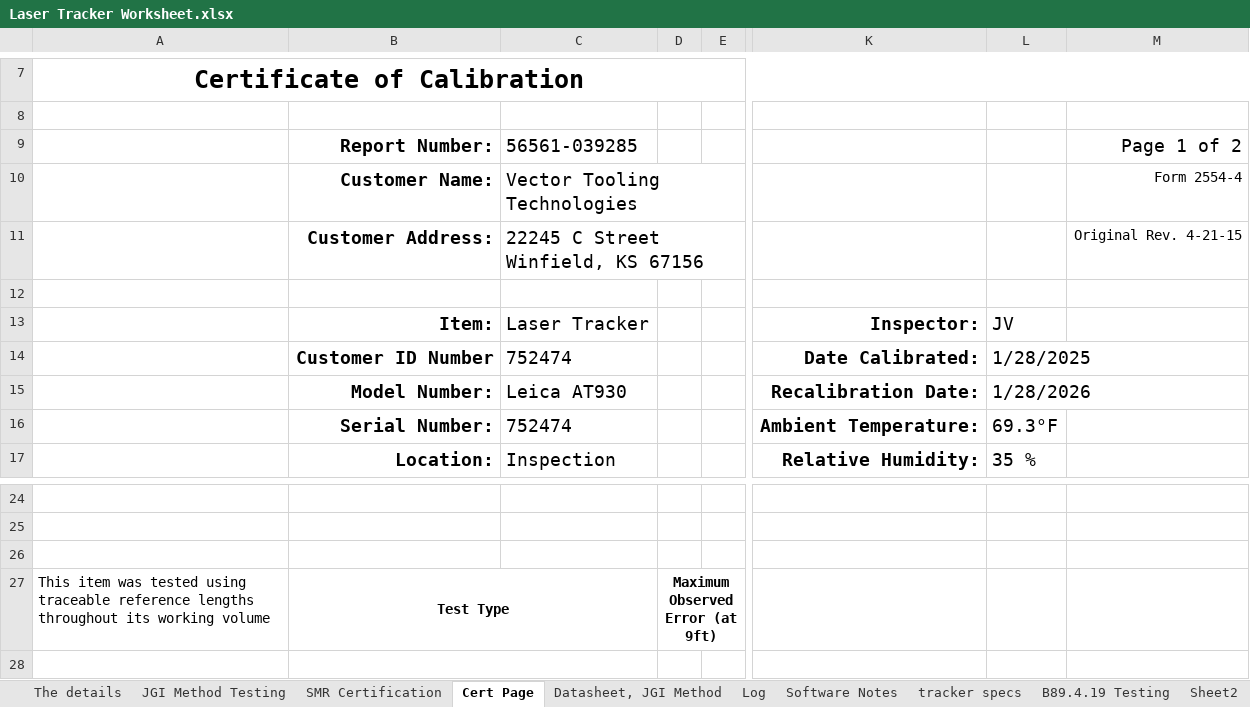
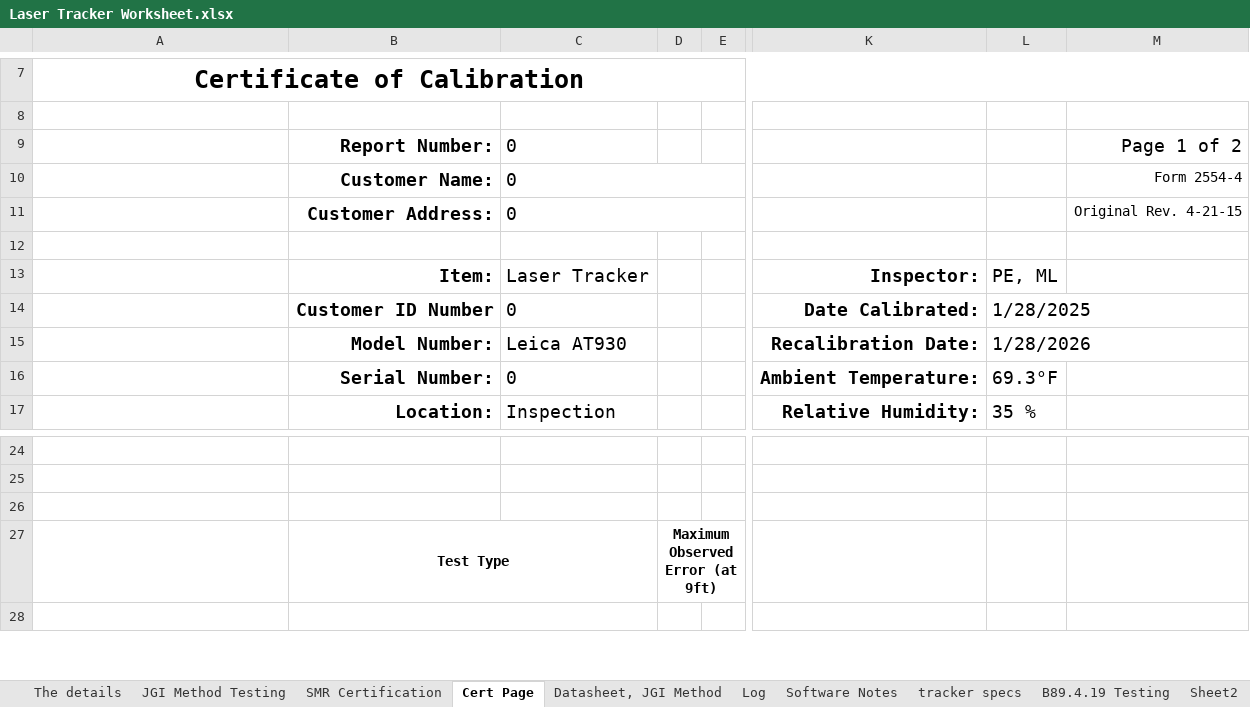
Before and after one commit to Johnson-Gage-Inspection-Inc/xl-Laser-Tracker-Worksheet, an Excel workbook: Laser Tracker Worksheet.xlsx, sheet Cert Page, drawn as a sheet; only a part is shown, gaps mark what is left out; values as stored, in another font and other column widths than the file's, no borders; charts and pictures not drawn; the diff names each change by its address in the sheet, - before the commit and + after, or states it on an @@ line.

```diff
--- a/Laser Tracker Worksheet.xlsx (sheet Cert Page)
+++ b/Laser Tracker Worksheet.xlsx (sheet Cert Page)
-C9: 56561-039285
+C9: 0
-C10: Vector Tooling Technologies
+C10: 0
-C11: 22245 C Street Winfield, KS 67156
+C11: 0
-L13: JV
+L13: PE, ML
-C14: 752474
+C14: 0
-C16: 752474
+C16: 0
-A27: This item was tested using traceable reference lengths throughout its working volume
+A27: (empty)
```
Also changed, not shown: sheet SMR Certification, sheet The details, sheet Datasheet, JGI Method, formulas that keep their value, charts or pictures.
